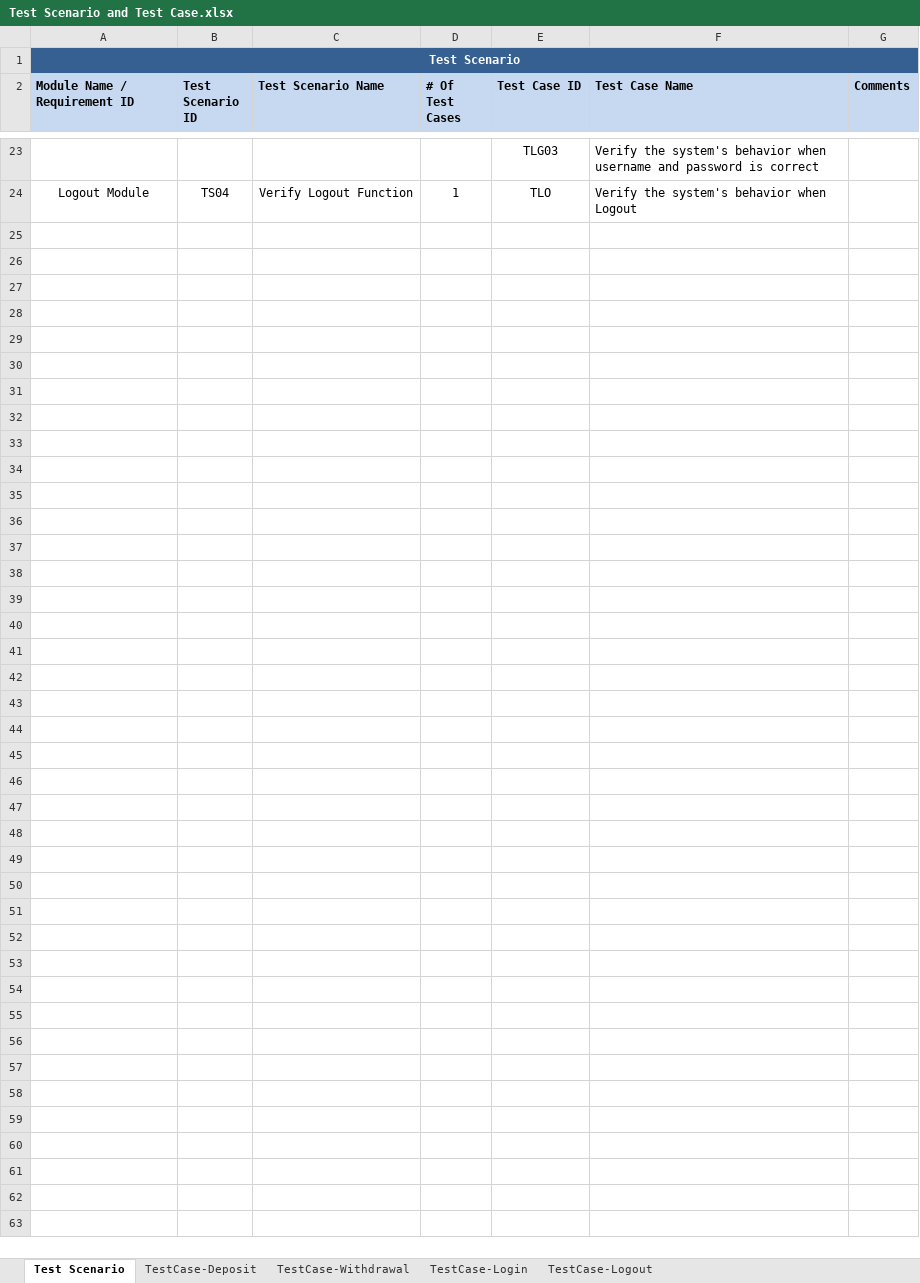
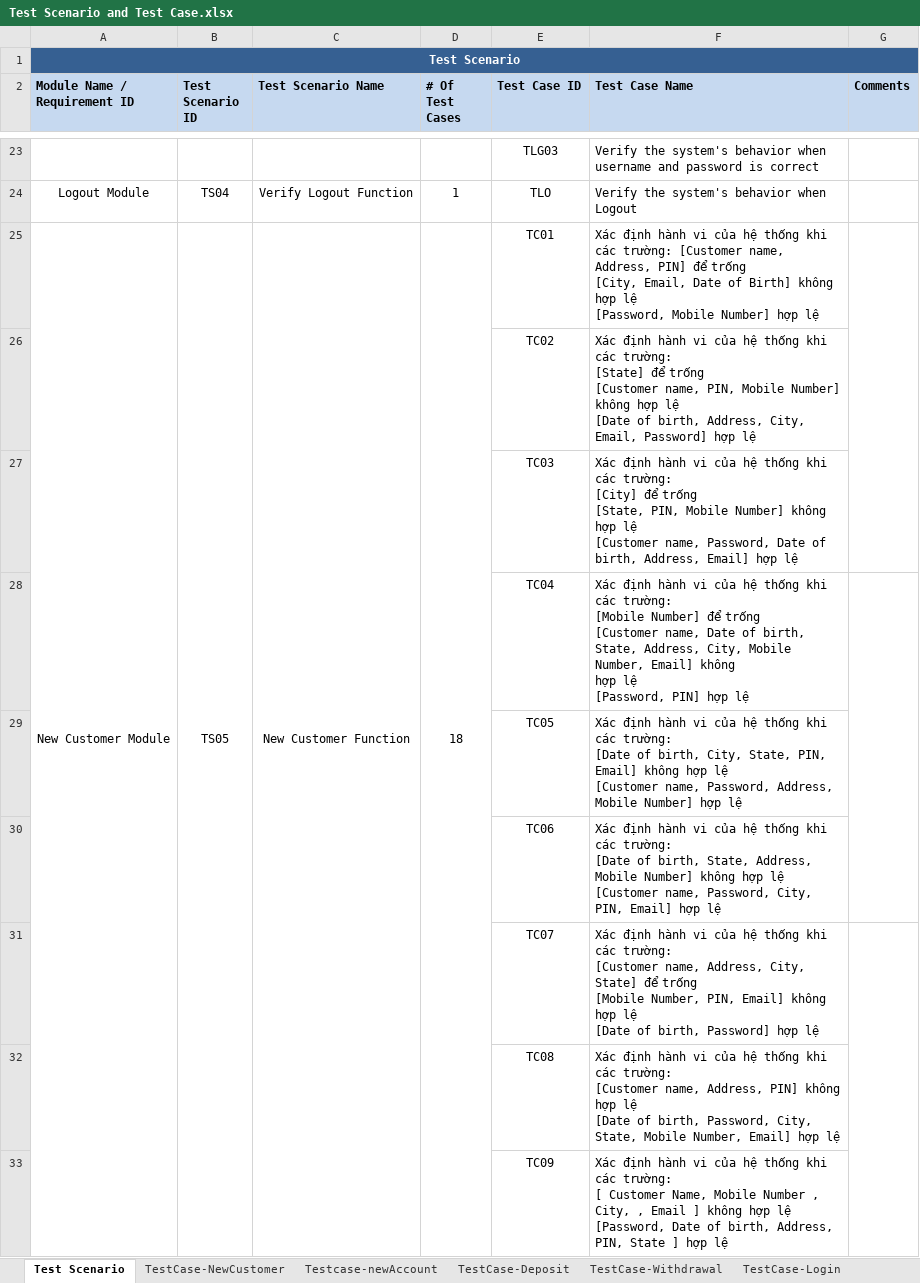
Before and after one commit to gin614pham/KiemThu, an Excel workbook: Test Scenario and Test Case.xlsx, sheet Test Scenario, drawn as a sheet; only a part is shown, gaps mark what is left out; values as stored, in another font and other column widths than the file's, no borders; ↵ is a line break in a cell; the diff covers the shown part only; the diff names each change by its address in the sheet, - before the commit and + after, or states it on an @@ line.

Commit message:
add test_new_account

```diff
--- a/Test Scenario and Test Case.xlsx (sheet Test Scenario)
+++ b/Test Scenario and Test Case.xlsx (sheet Test Scenario)
+sheet tab: TestCase-NewCustomer
+sheet tab: Testcase-newAccount
+row 25: New Customer Module | TS05 | New Customer Function | 18 | TC01 | Xác định hành vi của hệ thống khi các trường: [Customer name, Address, PIN] để trống ↵ [City, Email, Date of Birth] không hợp lệ ↵ [Password, Mobile Number] hợp lệ
+row 26:  |  |  |  | TC02 | Xác định hành vi của hệ thống khi các trường: ↵ [State] để trống ↵ [Customer name, PIN, Mobile Number] không hợp lệ ↵ [Date of birth, Address, City, Email, Password] hợp lệ
+row 27:  |  |  |  | TC03 | Xác định hành vi của hệ thống khi các trường: ↵ [City] để trống ↵ [State, PIN, Mobile Number] không hợp lệ ↵ [Customer name, Password, Date of birth, Address, Email] hợp lệ
+row 28:  |  |  |  | TC04 | Xác định hành vi của hệ thống khi các trường: ↵ [Mobile Number] để trống ↵ [Customer name, Date of birth, State, Address, City, Mobile Number, Email] không ↵ hợp lệ ↵ [Password, PIN] hợp lệ
+row 29:  |  |  |  | TC05 | Xác định hành vi của hệ thống khi các trường: ↵ [Date of birth, City, State, PIN, Email] không hợp lệ ↵ [Customer name, Password, Address, Mobile Number] hợp lệ
+row 30:  |  |  |  | TC06 | Xác định hành vi của hệ thống khi các trường: ↵ [Date of birth, State, Address, Mobile Number] không hợp lệ ↵ [Customer name, Password, City, PIN, Email] hợp lệ
+row 31:  |  |  |  | TC07 | Xác định hành vi của hệ thống khi các trường: ↵ [Customer name, Address, City, State] để trống ↵ [Mobile Number, PIN, Email] không hợp lệ ↵ [Date of birth, Password] hợp lệ
+row 32:  |  |  |  | TC08 | Xác định hành vi của hệ thống khi các trường: ↵ [Customer name, Address, PIN] không hợp lệ ↵ [Date of birth, Password, City, State, Mobile Number, Email] hợp lệ
+row 33:  |  |  |  | TC09 | Xác định hành vi của hệ thống khi các trường: ↵ [ Customer Name, Mobile Number , City, , Email ] không hợp lệ ↵ [Password, Date of birth, Address, PIN, State ] hợp lệ
```
Also changed, not shown: 19 added rows elsewhere in this sheet, other sheet tabs, 1 other file.
